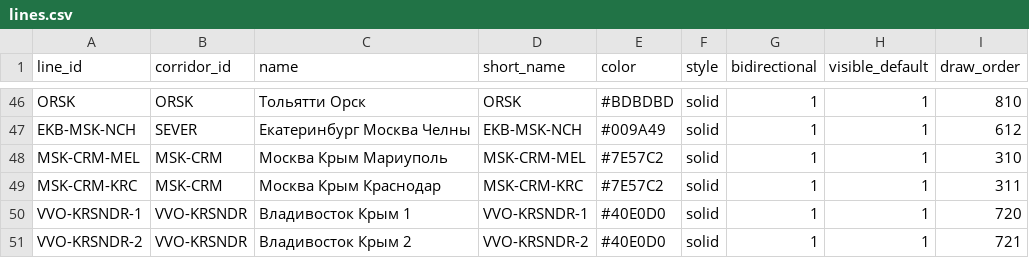
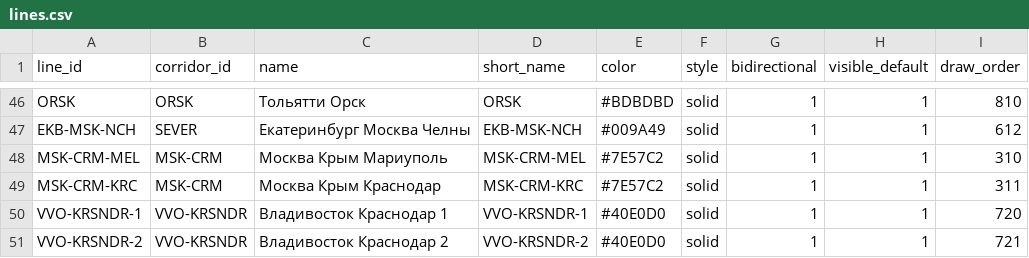
Before and after one commit to hhwwwww1414/Drive-Metro, a CSV file: public/data/lines.csv, drawn as a sheet; only a part is shown, gaps mark what is left out.

```diff
--- a/public/data/lines.csv
+++ b/public/data/lines.csv
@@ -49,3 +49,3 @@ MSK-CRM-MEL,MSK-CRM,Москва Крым Мариуполь,MSK-CRM-MEL,#7E57C2
 MSK-CRM-KRC,MSK-CRM,Москва Крым Краснодар,MSK-CRM-KRC,#7E57C2,solid,1,1,311
-VVO-KRSNDR-1,VVO-KRSNDR,Владивосток Крым 1,VVO-KRSNDR-1,#40E0D0,solid,1,1,720
-VVO-KRSNDR-2,VVO-KRSNDR,Владивосток Крым 2,VVO-KRSNDR-2,#40E0D0,solid,1,1,721
+VVO-KRSNDR-1,VVO-KRSNDR,Владивосток Краснодар 1,VVO-KRSNDR-1,#40E0D0,solid,1,1,720
+VVO-KRSNDR-2,VVO-KRSNDR,Владивосток Краснодар 2,VVO-KRSNDR-2,#40E0D0,solid,1,1,721
```
Also changed, not shown: public/data/corridors.csv, 2 other files.
